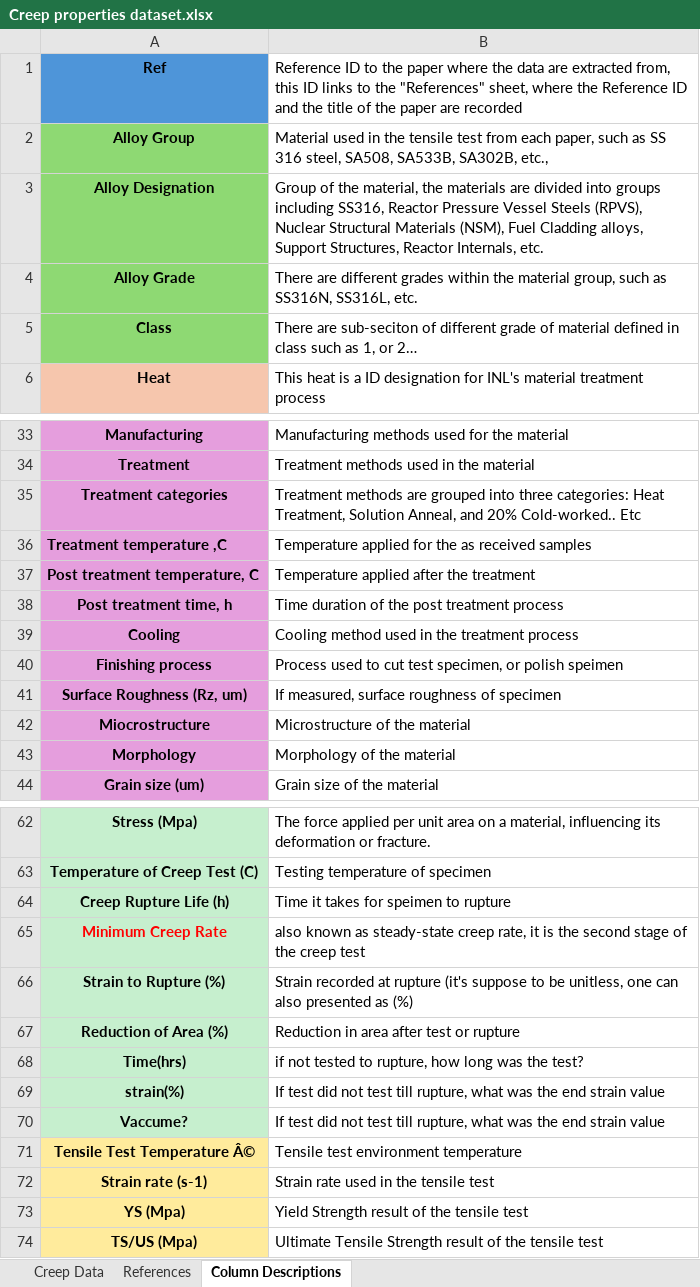
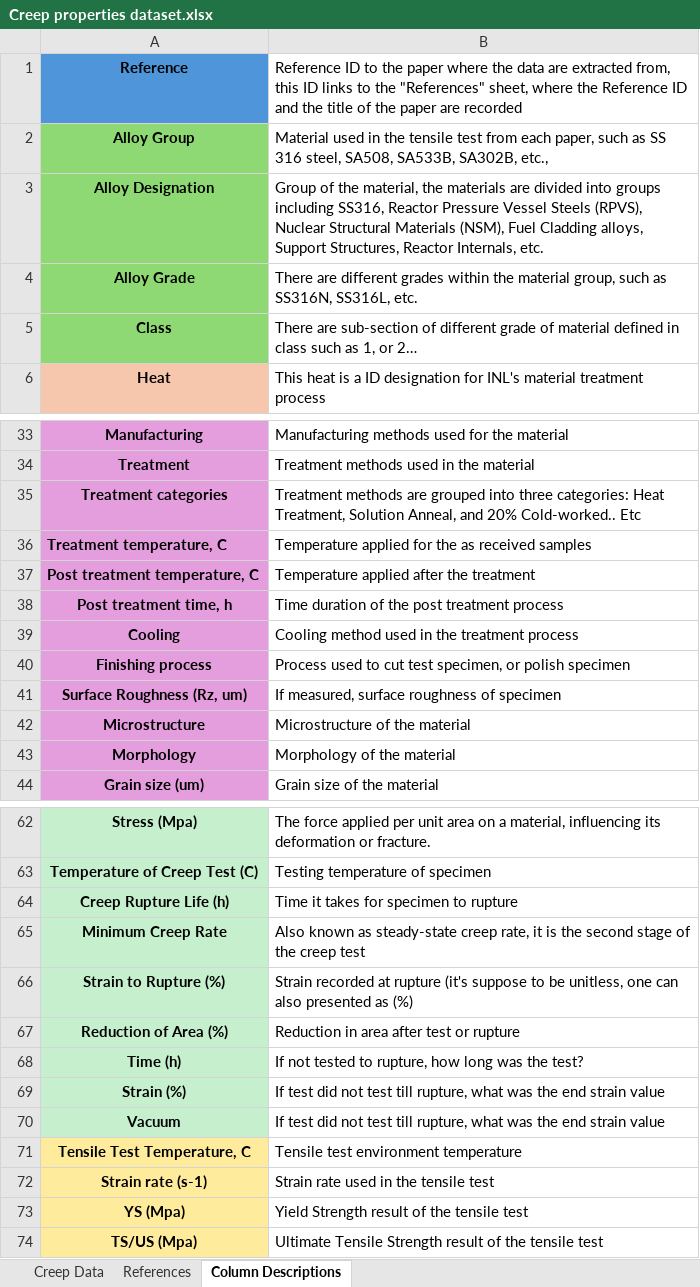
Before and after one commit to avakanski/Dataset-of-Creep-Properties-for-Nuclear-Structural-Materials, an Excel workbook: Creep properties dataset.xlsx, sheet Column Descriptions, drawn as a sheet; only a part is shown, gaps mark what is left out; values as stored, in another font and other column widths than the file's, no borders; the diff covers the shown part only; the diff names each change by its address in the sheet, - before the commit and + after, or states it on an @@ line.

```diff
--- a/Creep properties dataset.xlsx (sheet Column Descriptions)
+++ b/Creep properties dataset.xlsx (sheet Column Descriptions)
-A1: Ref
+A1: Reference
-B5: There are sub-seciton of different…
+B5: There are sub-section of different…
-A36: Treatment temperature ,C
+A36: Treatment temperature, C
-B40: …or polish speimen
+B40: …or polish specimen
-A42: Miocrostructure
+A42: Microstructure
-B64: Time it takes for speimen to rupture
+B64: Time it takes for specimen to rupture
-A65 text colour: #FF0000
+A65 text colour: black
-B65: also known as…
+B65: Also known as…
-A68: Time(hrs)
+A68: Time (h)
-B68: if not tested…
+B68: If not tested…
-A69: strain(%)
+A69: Strain (%)
-A70: Vaccume?
+A70: Vacuum
-A71: Tensile Test Temperature Â©
+A71: Tensile Test Temperature, C
```
Also changed, not shown: 3 edited cells elsewhere in this sheet, sheet Creep Data, sheet References.
